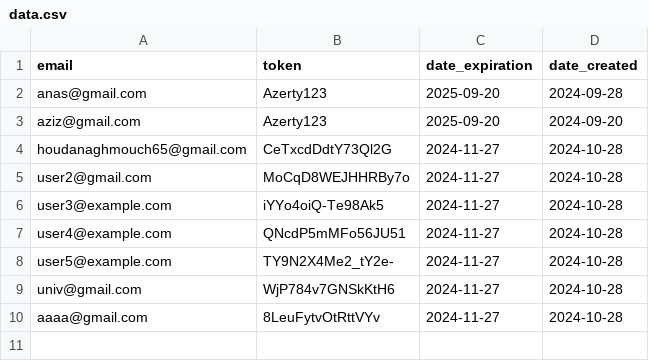
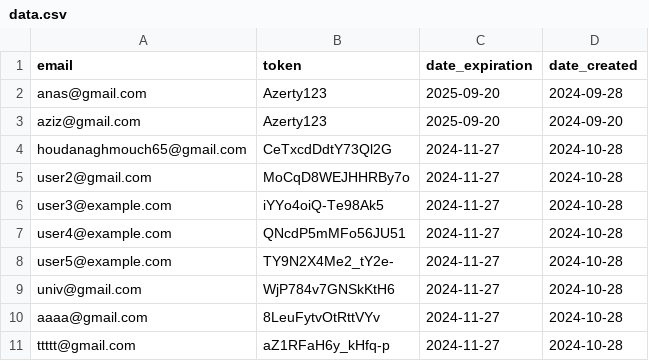
Before and after one commit to zero1-boop/zero, a CSV file: data.csv, drawn as a sheet.

Commit message:
Updated data.csv: create action performed.

```diff
--- a/data.csv
+++ b/data.csv
@@ -10 +10,2 @@ univ@gmail.com,WjP784v7GNSkKtH6,2024-11-27,2024-10-28
 aaaa@gmail.com,8LeuFytvOtRttVYv,2024-11-27,2024-10-28
+ttttt@gmail.com,aZ1RFaH6y_kHfq-p,2024-11-27,2024-10-28
```
